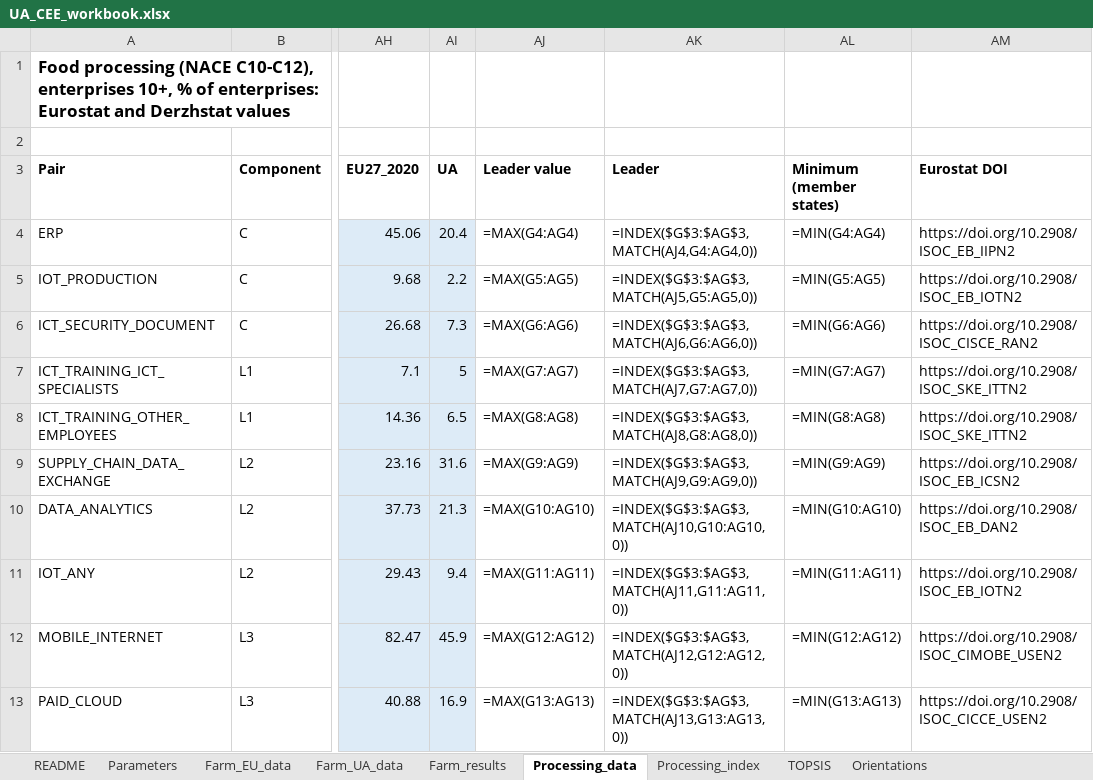
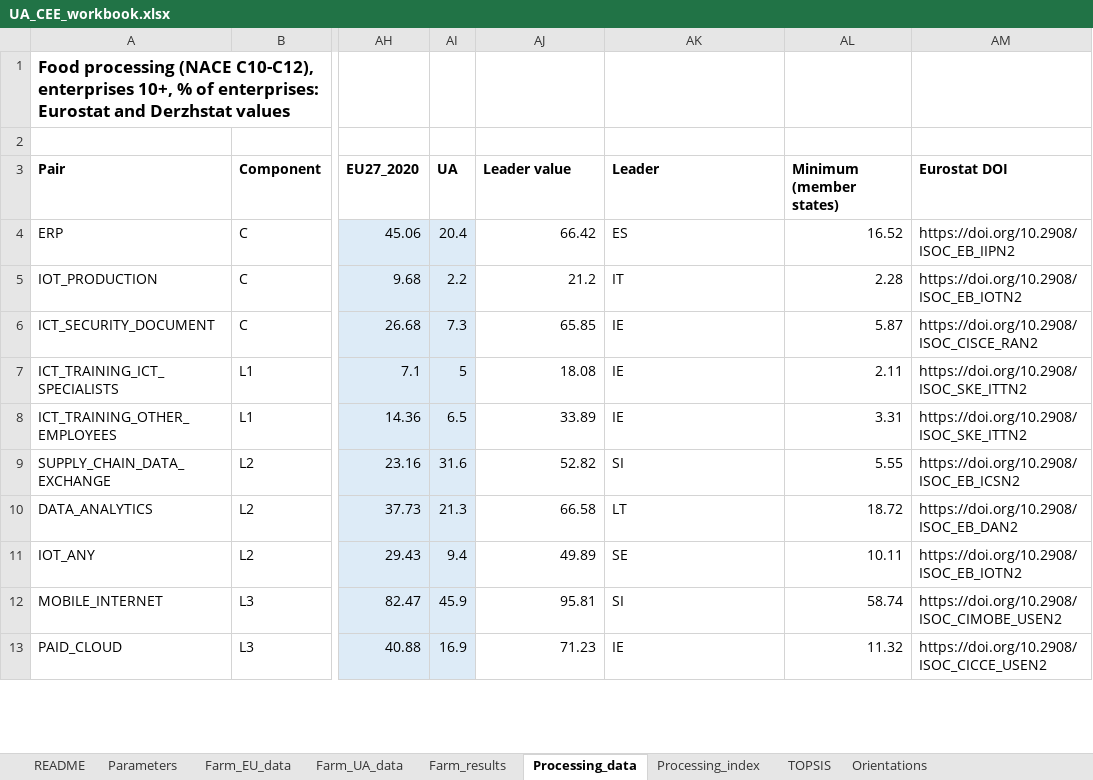
Before and after one commit to DmytroKondratiuk/Ukraine_cee_digital_maturity, an Excel workbook: excel/UA_CEE_workbook.xlsx, sheet Processing_data, drawn as a sheet; only a part is shown, gaps mark what is left out; values as stored, in another font and other column widths than the file's, no borders; formulas without a stored value are shown as written; the diff covers the shown part only; the diff names each change by its address in the sheet, - before the commit and + after, or states it on an @@ line.

Commit message:
update data

```diff
--- a/excel/UA_CEE_workbook.xlsx (sheet Processing_data)
+++ b/excel/UA_CEE_workbook.xlsx (sheet Processing_data)
-AJ4 (Leader value): =MAX(G4:AG4)
+AJ4 (Leader value): 66.42
-AK4 (Leader): =INDEX($G$3:$AG$3,MATCH(AJ4,G4:AG4,0))
+AK4 (Leader): ES
-AL4 (Minimum (member states)): =MIN(G4:AG4)
+AL4 (Minimum (member states)): 16.52
-AJ5 (Leader value): =MAX(G5:AG5)
+AJ5 (Leader value): 21.2
-AK5 (Leader): =INDEX($G$3:$AG$3,MATCH(AJ5,G5:AG5,0))
+AK5 (Leader): IT
-AL5 (Minimum (member states)): =MIN(G5:AG5)
+AL5 (Minimum (member states)): 2.28
-AJ6 (Leader value): =MAX(G6:AG6)
+AJ6 (Leader value): 65.85
-AK6 (Leader): =INDEX($G$3:$AG$3,MATCH(AJ6,G6:AG6,0))
+AK6 (Leader): IE
-AL6 (Minimum (member states)): =MIN(G6:AG6)
+AL6 (Minimum (member states)): 5.87
-AJ7 (Leader value): =MAX(G7:AG7)
+AJ7 (Leader value): 18.08
-AK7 (Leader): =INDEX($G$3:$AG$3,MATCH(AJ7,G7:AG7,0))
+AK7 (Leader): IE
-AL7 (Minimum (member states)): =MIN(G7:AG7)
+AL7 (Minimum (member states)): 2.11
-AJ8 (Leader value): =MAX(G8:AG8)
+AJ8 (Leader value): 33.89
-AK8 (Leader): =INDEX($G$3:$AG$3,MATCH(AJ8,G8:AG8,0))
+AK8 (Leader): IE
-AL8 (Minimum (member states)): =MIN(G8:AG8)
+AL8 (Minimum (member states)): 3.31
-AJ9 (Leader value): =MAX(G9:AG9)
+AJ9 (Leader value): 52.82
-AK9 (Leader): =INDEX($G$3:$AG$3,MATCH(AJ9,G9:AG9,0))
+AK9 (Leader): SI
-AL9 (Minimum (member states)): =MIN(G9:AG9)
+AL9 (Minimum (member states)): 5.55
-AJ10 (Leader value): =MAX(G10:AG10)
+AJ10 (Leader value): 66.58
-AK10 (Leader): =INDEX($G$3:$AG$3,MATCH(AJ10,G10:AG10,0))
+AK10 (Leader): LT
-AL10 (Minimum (member states)): =MIN(G10:AG10)
+AL10 (Minimum (member states)): 18.72
-AJ11 (Leader value): =MAX(G11:AG11)
+AJ11 (Leader value): 49.89
-AK11 (Leader): =INDEX($G$3:$AG$3,MATCH(AJ11,G11:AG11,0))
+AK11 (Leader): SE
-AL11 (Minimum (member states)): =MIN(G11:AG11)
+AL11 (Minimum (member states)): 10.11
-AJ12 (Leader value): =MAX(G12:AG12)
+AJ12 (Leader value): 95.81
-AK12 (Leader): =INDEX($G$3:$AG$3,MATCH(AJ12,G12:AG12,0))
+AK12 (Leader): SI
-AL12 (Minimum (member states)): =MIN(G12:AG12)
+AL12 (Minimum (member states)): 58.74
-AJ13 (Leader value): =MAX(G13:AG13)
+AJ13 (Leader value): 71.23
-AK13 (Leader): =INDEX($G$3:$AG$3,MATCH(AJ13,G13:AG13,0))
+AK13 (Leader): IE
-AL13 (Minimum (member states)): =MIN(G13:AG13)
+AL13 (Minimum (member states)): 11.32
```
Also changed, not shown: 21 edited cells elsewhere in this sheet, sheet Sensitivity, sheet Paper_tables, sheet Paper_tables_UA, sheet Farm_results, sheet Normalisation_check, sheet Processing_index, 8 more sheets, charts or pictures, 4 other files.
